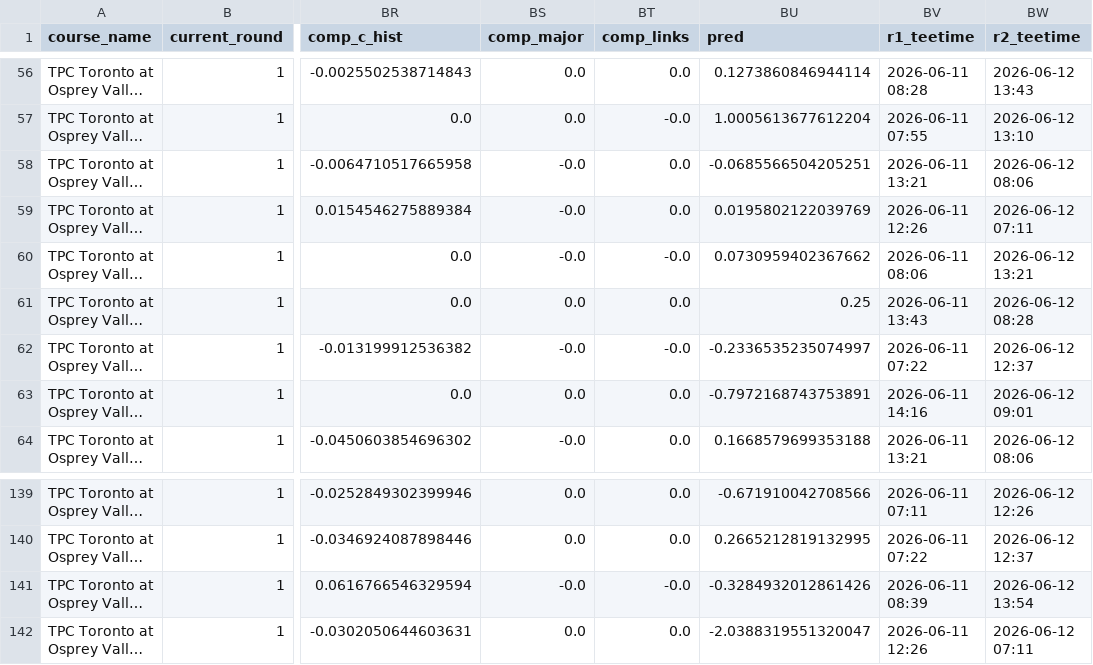
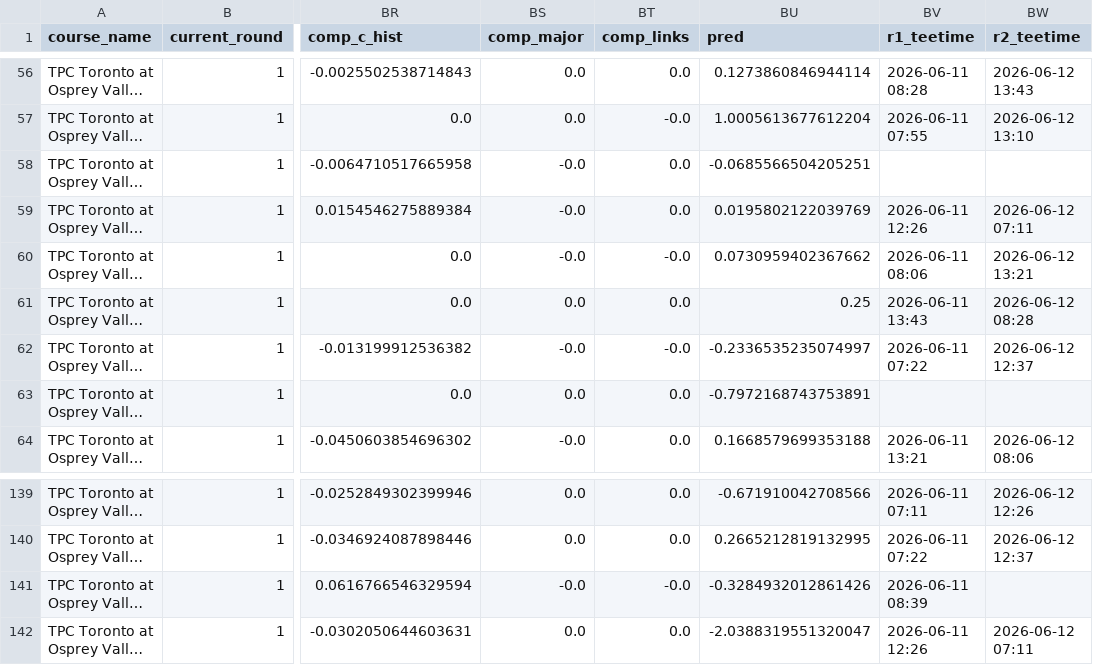
Before and after one commit to mslade50/sims_process, a CSV file: pre_course_fit_rbc_canada.csv, drawn as a sheet; only a part is shown, gaps mark what is left out; long unchanged cells end in …; the diff names each change by its address in the sheet, - before the commit and + after, or states it on an @@ line.

Commit message:
Update dashboard data for Render deploy

```diff
--- a/pre_course_fit_rbc_canada.csv
+++ b/pre_course_fit_rbc_canada.csv
-BV58 (r1_teetime): 2026-06-11 13:21
+BV58 (r1_teetime): (empty)
-BW58 (r2_teetime): 2026-06-12 08:06
+BW58 (r2_teetime): (empty)
-BV63 (r1_teetime): 2026-06-11 14:16
+BV63 (r1_teetime): (empty)
-BW63 (r2_teetime): 2026-06-12 09:01
+BW63 (r2_teetime): (empty)
-BW141 (r2_teetime): 2026-06-12 13:54
+BW141 (r2_teetime): (empty)
```
Also changed, not shown: dashboard_data/finish_equity_pre.csv, dashboard_data/simulated_probs.csv, 13 other files.
